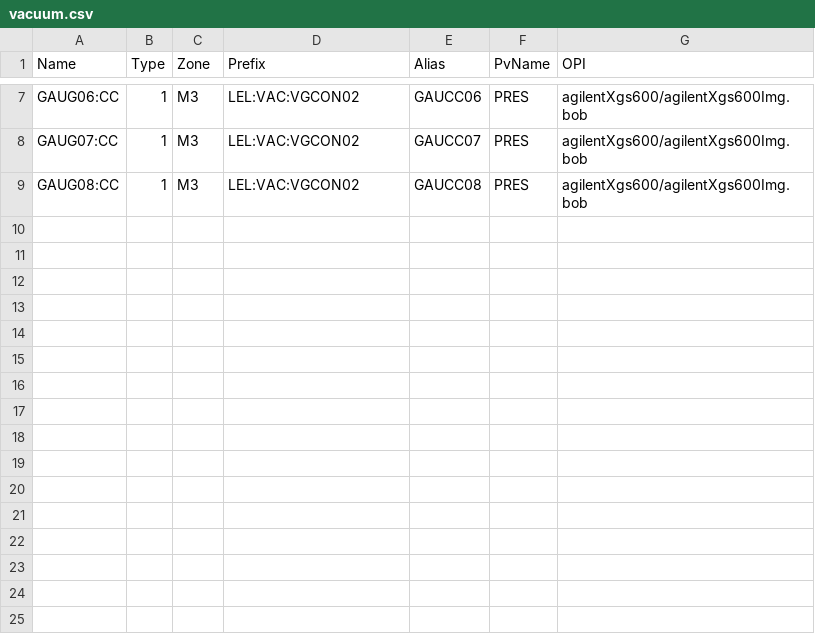
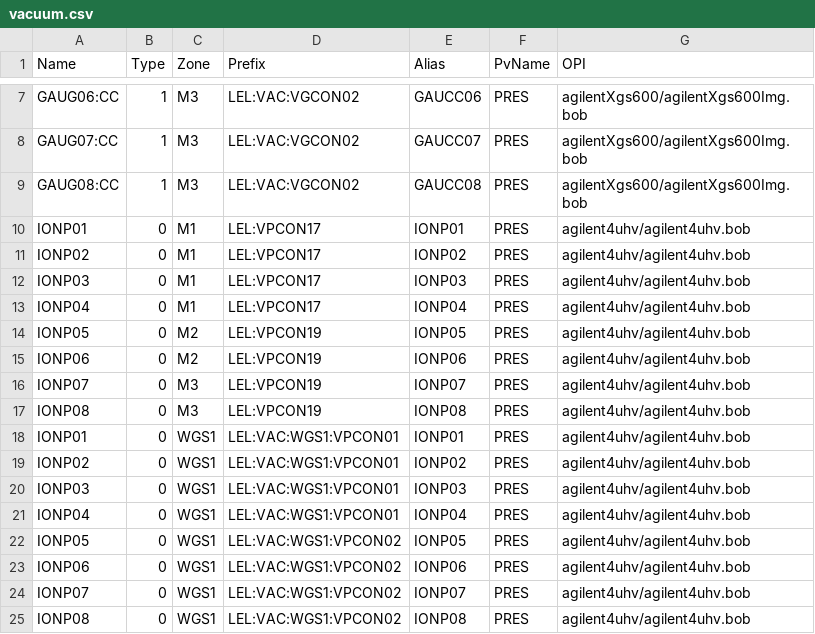
Before and after one commit to infn-epics/eli-epics-opi, a CSV file: ini/vacuum.csv, drawn as a sheet; only a part is shown, gaps mark what is left out; the diff names each change by its address in the sheet, - before the commit and + after, or states it on an @@ line.

```diff
--- a/ini/vacuum.csv
+++ b/ini/vacuum.csv
+row 10: IONP01 | 0 | M1 | LEL:VPCON17 | IONP01 | PRES | agilent4uhv/agilent4uhv.bob
+row 11: IONP02 | 0 | M1 | LEL:VPCON17 | IONP02 | PRES | agilent4uhv/agilent4uhv.bob
+row 12: IONP03 | 0 | M1 | LEL:VPCON17 | IONP03 | PRES | agilent4uhv/agilent4uhv.bob
+row 13: IONP04 | 0 | M1 | LEL:VPCON17 | IONP04 | PRES | agilent4uhv/agilent4uhv.bob
+row 14: IONP05 | 0 | M2 | LEL:VPCON19 | IONP05 | PRES | agilent4uhv/agilent4uhv.bob
+row 15: IONP06 | 0 | M2 | LEL:VPCON19 | IONP06 | PRES | agilent4uhv/agilent4uhv.bob
+row 16: IONP07 | 0 | M3 | LEL:VPCON19 | IONP07 | PRES | agilent4uhv/agilent4uhv.bob
+row 17: IONP08 | 0 | M3 | LEL:VPCON19 | IONP08 | PRES | agilent4uhv/agilent4uhv.bob
+row 18: IONP01 | 0 | WGS1 | LEL:VAC:WGS1:VPCON01 | IONP01 | PRES | agilent4uhv/agilent4uhv.bob
+row 19: IONP02 | 0 | WGS1 | LEL:VAC:WGS1:VPCON01 | IONP02 | PRES | agilent4uhv/agilent4uhv.bob
+row 20: IONP03 | 0 | WGS1 | LEL:VAC:WGS1:VPCON01 | IONP03 | PRES | agilent4uhv/agilent4uhv.bob
+row 21: IONP04 | 0 | WGS1 | LEL:VAC:WGS1:VPCON01 | IONP04 | PRES | agilent4uhv/agilent4uhv.bob
+row 22: IONP05 | 0 | WGS1 | LEL:VAC:WGS1:VPCON02 | IONP05 | PRES | agilent4uhv/agilent4uhv.bob
+row 23: IONP06 | 0 | WGS1 | LEL:VAC:WGS1:VPCON02 | IONP06 | PRES | agilent4uhv/agilent4uhv.bob
+row 24: IONP07 | 0 | WGS1 | LEL:VAC:WGS1:VPCON02 | IONP07 | PRES | agilent4uhv/agilent4uhv.bob
+row 25: IONP08 | 0 | WGS1 | LEL:VAC:WGS1:VPCON02 | IONP08 | PRES | agilent4uhv/agilent4uhv.bob
```
Also changed, not shown: 5 other files.
